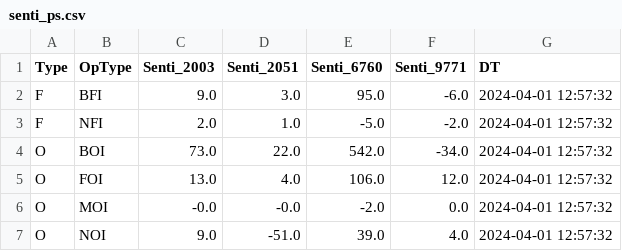
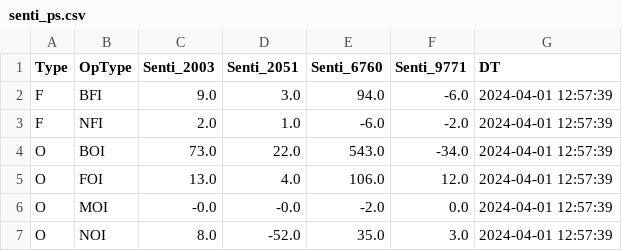
Before and after one commit to MuvvaSaiKarthik/ALL_PNL_DC_PS_SENTI_SCENARIO, a CSV file: senti_ps.csv, drawn as a sheet.

Commit message:
Update CSV files

```diff
--- a/senti_ps.csv
+++ b/senti_ps.csv
@@ -1,7 +1,7 @@
 Type,OpType,Senti_2003,Senti_2051,Senti_6760,Senti_9771,DT
-F,BFI,9.0,3.0,95.0,-6.0,2024-04-01 12:57:32
-F,NFI,2.0,1.0,-5.0,-2.0,2024-04-01 12:57:32
-O,BOI,73.0,22.0,542.0,-34.0,2024-04-01 12:57:32
-O,FOI,13.0,4.0,106.0,12.0,2024-04-01 12:57:32
-O,MOI,-0.0,-0.0,-2.0,0.0,2024-04-01 12:57:32
-O,NOI,9.0,-51.0,39.0,4.0,2024-04-01 12:57:32
+F,BFI,9.0,3.0,94.0,-6.0,2024-04-01 12:57:39
+F,NFI,2.0,1.0,-6.0,-2.0,2024-04-01 12:57:39
+O,BOI,73.0,22.0,543.0,-34.0,2024-04-01 12:57:39
+O,FOI,13.0,4.0,106.0,12.0,2024-04-01 12:57:39
+O,MOI,-0.0,-0.0,-2.0,0.0,2024-04-01 12:57:39
+O,NOI,8.0,-52.0,35.0,3.0,2024-04-01 12:57:39
```
